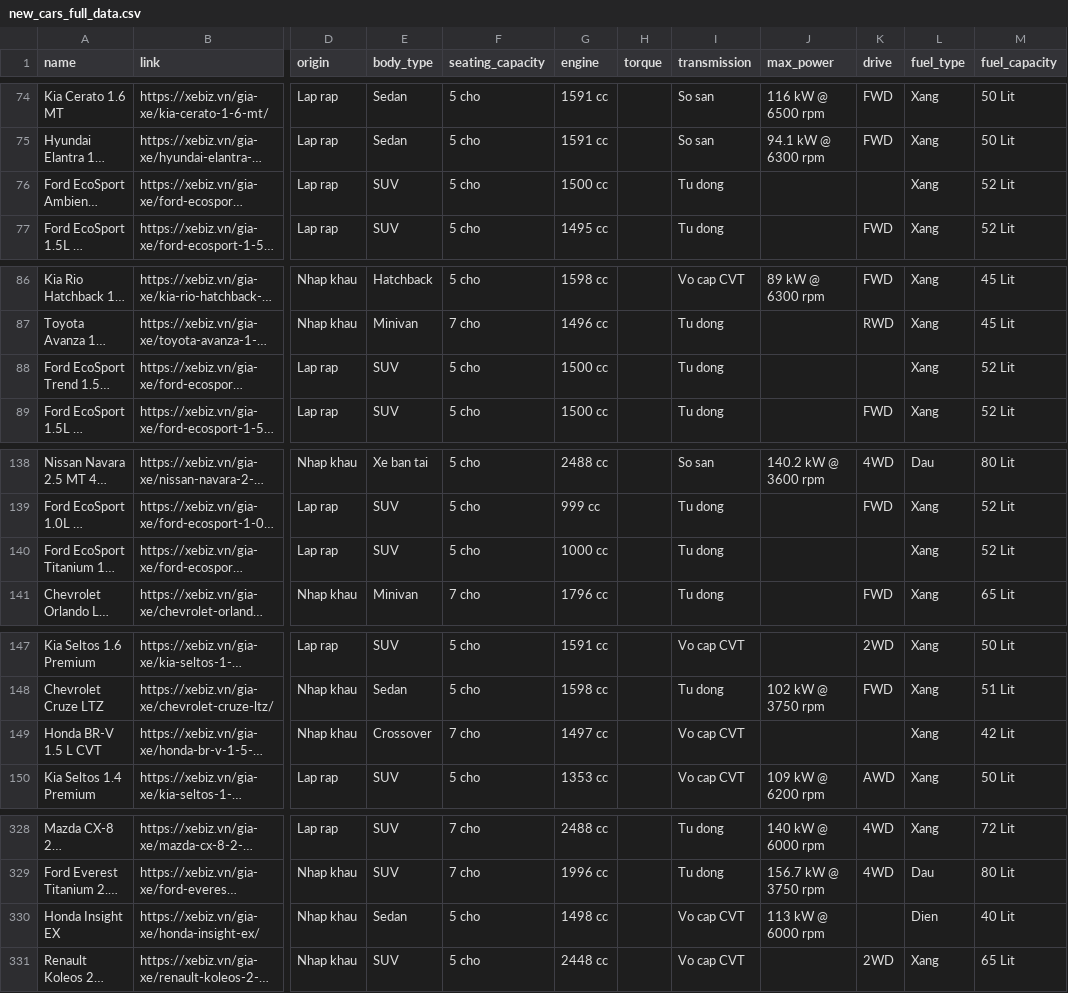
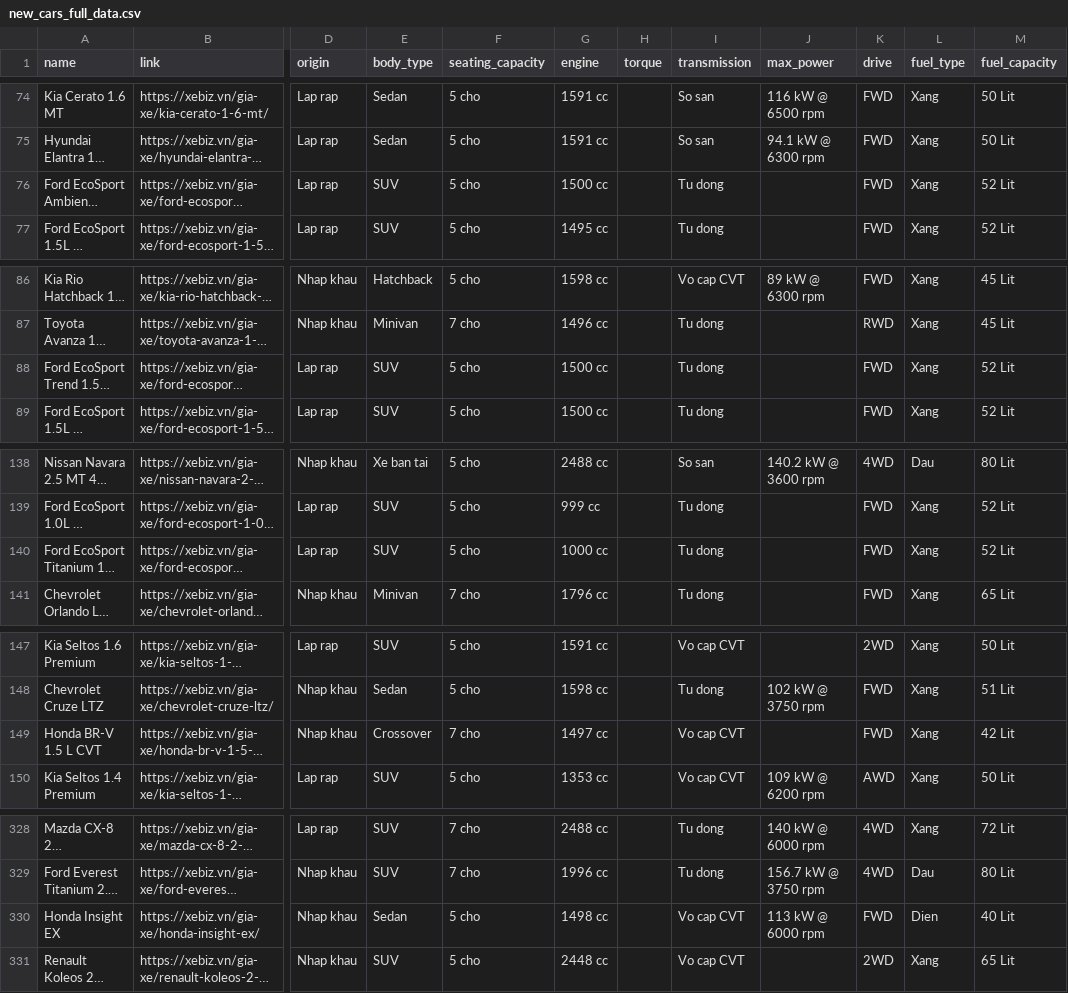
Before and after one commit to TLMHoang-AI/Car_Price_Prediction, a CSV file: Used cars prediction/dataset/new_cars_full_data.csv, drawn as a sheet; only a part is shown, gaps mark what is left out; long unchanged cells end in …; the diff covers the shown part only; the diff names each change by its address in the sheet, - before the commit and + after, or states it on an @@ line.

```diff
--- a/Used cars prediction/dataset/new_cars_full_data.csv
+++ b/Used cars prediction/dataset/new_cars_full_data.csv
-K76 (drive): (empty)
+K76 (drive): FWD
-K88 (drive): (empty)
+K88 (drive): FWD
-K140 (drive): (empty)
+K140 (drive): FWD
-K149 (drive): (empty)
+K149 (drive): FWD
-K330 (drive): (empty)
+K330 (drive): FWD
```
Also changed, not shown: 9 edited cells elsewhere in this file, 17 other files.
